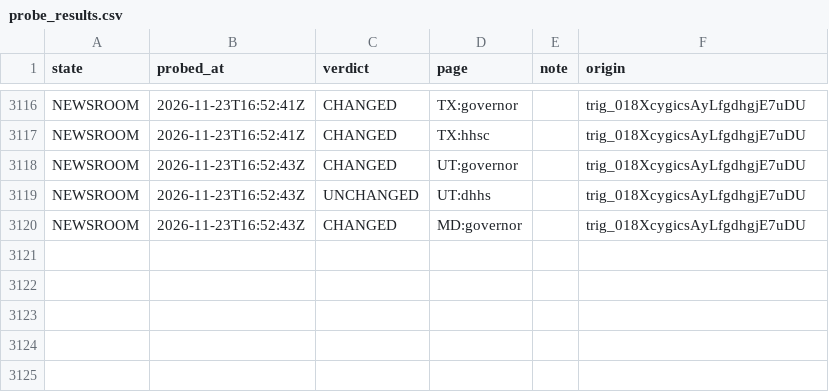
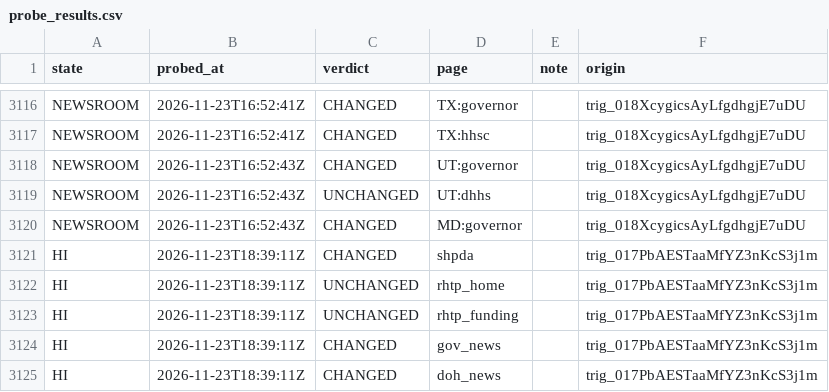
Before and after one commit to INicchitta12/RHTP_Tracker, a CSV file: logs/probe_results.csv, drawn as a sheet; only a part is shown, gaps mark what is left out; the diff names each change by its address in the sheet, - before the commit and + after, or states it on an @@ line.

```diff
--- a/logs/probe_results.csv
+++ b/logs/probe_results.csv
+row 3121: HI | 2026-11-23T18:39:11Z | CHANGED | shpda |  | trig_017PbAESTaaMfYZ3nKcS3j1m
+row 3122: HI | 2026-11-23T18:39:11Z | UNCHANGED | rhtp_home |  | trig_017PbAESTaaMfYZ3nKcS3j1m
+row 3123: HI | 2026-11-23T18:39:11Z | UNCHANGED | rhtp_funding |  | trig_017PbAESTaaMfYZ3nKcS3j1m
+row 3124: HI | 2026-11-23T18:39:11Z | CHANGED | gov_news |  | trig_017PbAESTaaMfYZ3nKcS3j1m
+row 3125: HI | 2026-11-23T18:39:11Z | CHANGED | doh_news |  | trig_017PbAESTaaMfYZ3nKcS3j1m
```
